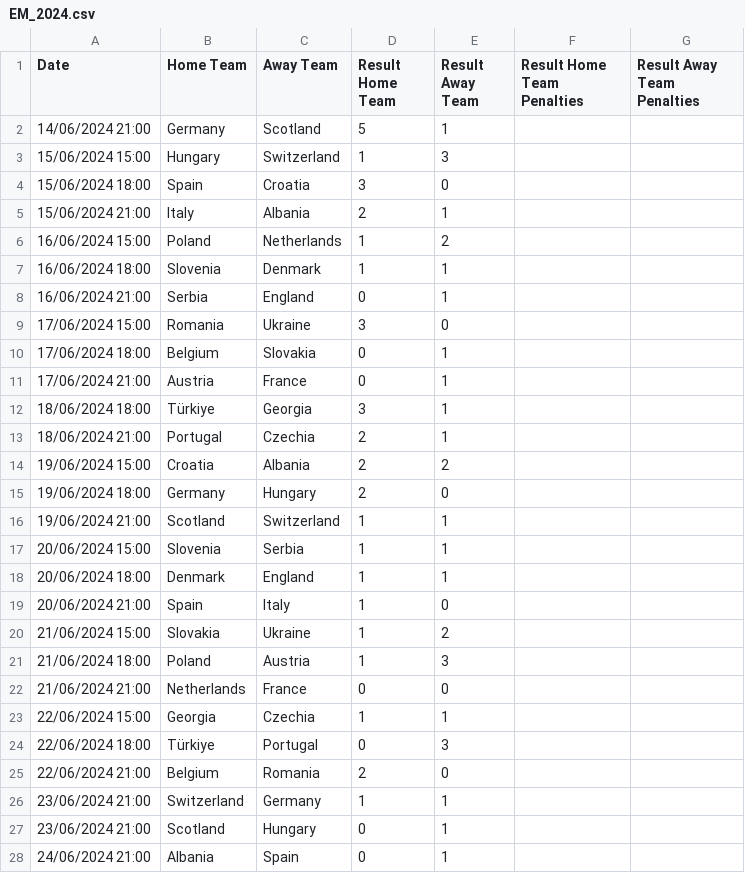
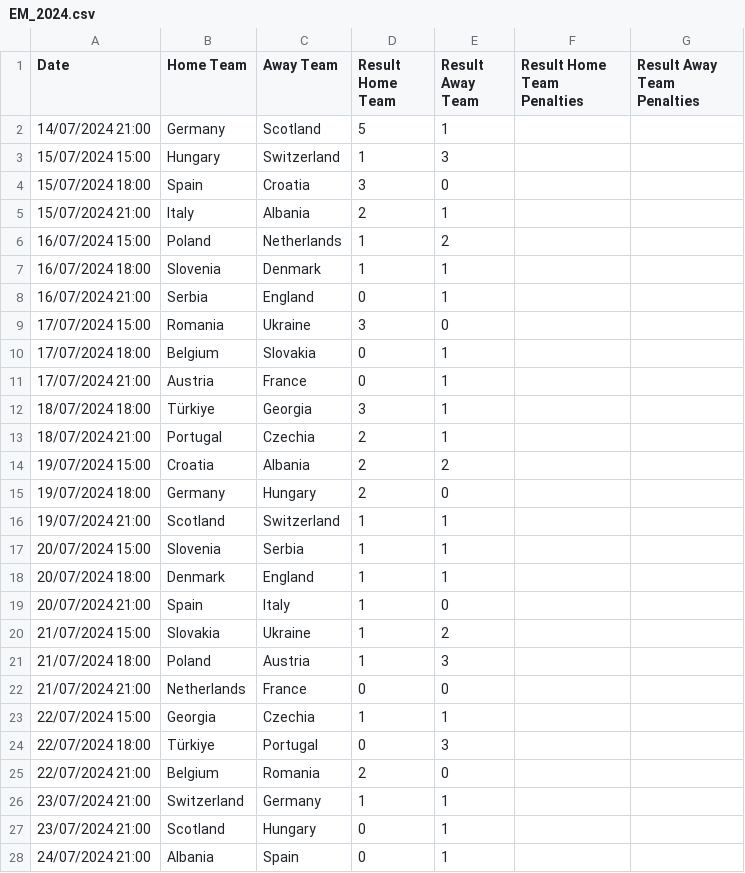
Before and after one commit to smn-hrtzsch/SPS, a CSV file: csv-files/EM_2024.csv, drawn as a sheet; only a part is shown; the diff covers the shown part only.

```diff
--- a/csv-files/EM_2024.csv
+++ b/csv-files/EM_2024.csv
@@ -1,28 +1,28 @@
 Date;Home Team;Away Team;Result Home Team;Result Away Team;Result Home Team Penalties;Result Away Team Penalties
-14/06/2024 21:00;Germany;Scotland;5;1;;
-15/06/2024 15:00;Hungary;Switzerland;1;3;;
-15/06/2024 18:00;Spain;Croatia;3;0;;
-15/06/2024 21:00;Italy;Albania;2;1;;
-16/06/2024 15:00;Poland;Netherlands;1;2;;
-16/06/2024 18:00;Slovenia;Denmark;1;1;;
-16/06/2024 21:00;Serbia;England;0;1;;
-17/06/2024 15:00;Romania;Ukraine;3;0;;
-17/06/2024 18:00;Belgium;Slovakia;0;1;;
-17/06/2024 21:00;Austria;France;0;1;;
-18/06/2024 18:00;Türkiye;Georgia;3;1;;
-18/06/2024 21:00;Portugal;Czechia;2;1;;
-19/06/2024 15:00;Croatia;Albania;2;2;;
-19/06/2024 18:00;Germany;Hungary;2;0;;
-19/06/2024 21:00;Scotland;Switzerland;1;1;;
-20/06/2024 15:00;Slovenia;Serbia;1;1;;
-20/06/2024 18:00;Denmark;England;1;1;;
-20/06/2024 21:00;Spain;Italy;1;0;;
-21/06/2024 15:00;Slovakia;Ukraine;1;2;;
-21/06/2024 18:00;Poland;Austria;1;3;;
-21/06/2024 21:00;Netherlands;France;0;0;;
-22/06/2024 15:00;Georgia;Czechia;1;1;;
-22/06/2024 18:00;Türkiye;Portugal;0;3;;
-22/06/2024 21:00;Belgium;Romania;2;0;;
-23/06/2024 21:00;Switzerland;Germany;1;1;;
-23/06/2024 21:00;Scotland;Hungary;0;1;;
-24/06/2024 21:00;Albania;Spain;0;1;;
+14/07/2024 21:00;Germany;Scotland;5;1;;
+15/07/2024 15:00;Hungary;Switzerland;1;3;;
+15/07/2024 18:00;Spain;Croatia;3;0;;
+15/07/2024 21:00;Italy;Albania;2;1;;
+16/07/2024 15:00;Poland;Netherlands;1;2;;
+16/07/2024 18:00;Slovenia;Denmark;1;1;;
+16/07/2024 21:00;Serbia;England;0;1;;
+17/07/2024 15:00;Romania;Ukraine;3;0;;
+17/07/2024 18:00;Belgium;Slovakia;0;1;;
+17/07/2024 21:00;Austria;France;0;1;;
+18/07/2024 18:00;Türkiye;Georgia;3;1;;
+18/07/2024 21:00;Portugal;Czechia;2;1;;
+19/07/2024 15:00;Croatia;Albania;2;2;;
+19/07/2024 18:00;Germany;Hungary;2;0;;
+19/07/2024 21:00;Scotland;Switzerland;1;1;;
+20/07/2024 15:00;Slovenia;Serbia;1;1;;
+20/07/2024 18:00;Denmark;England;1;1;;
+20/07/2024 21:00;Spain;Italy;1;0;;
+21/07/2024 15:00;Slovakia;Ukraine;1;2;;
+21/07/2024 18:00;Poland;Austria;1;3;;
+21/07/2024 21:00;Netherlands;France;0;0;;
+22/07/2024 15:00;Georgia;Czechia;1;1;;
+22/07/2024 18:00;Türkiye;Portugal;0;3;;
+22/07/2024 21:00;Belgium;Romania;2;0;;
+23/07/2024 21:00;Switzerland;Germany;1;1;;
+23/07/2024 21:00;Scotland;Hungary;0;1;;
+24/07/2024 21:00;Albania;Spain;0;1;;
```
Also changed, not shown: 24 edited cells elsewhere in this file, 19 other files.
